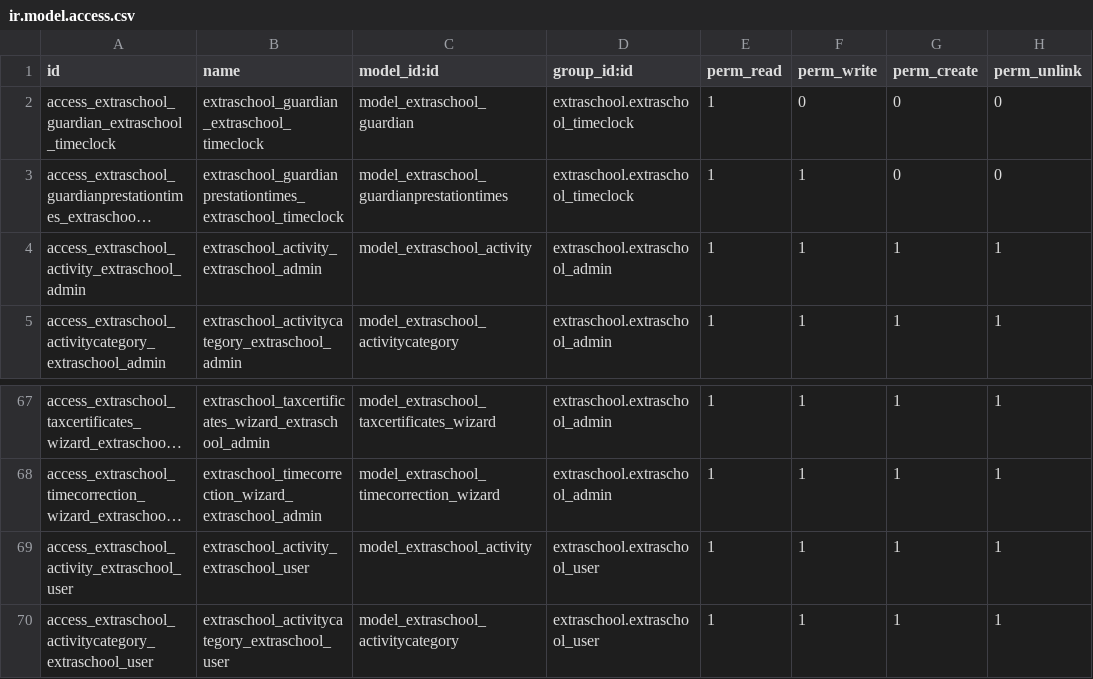
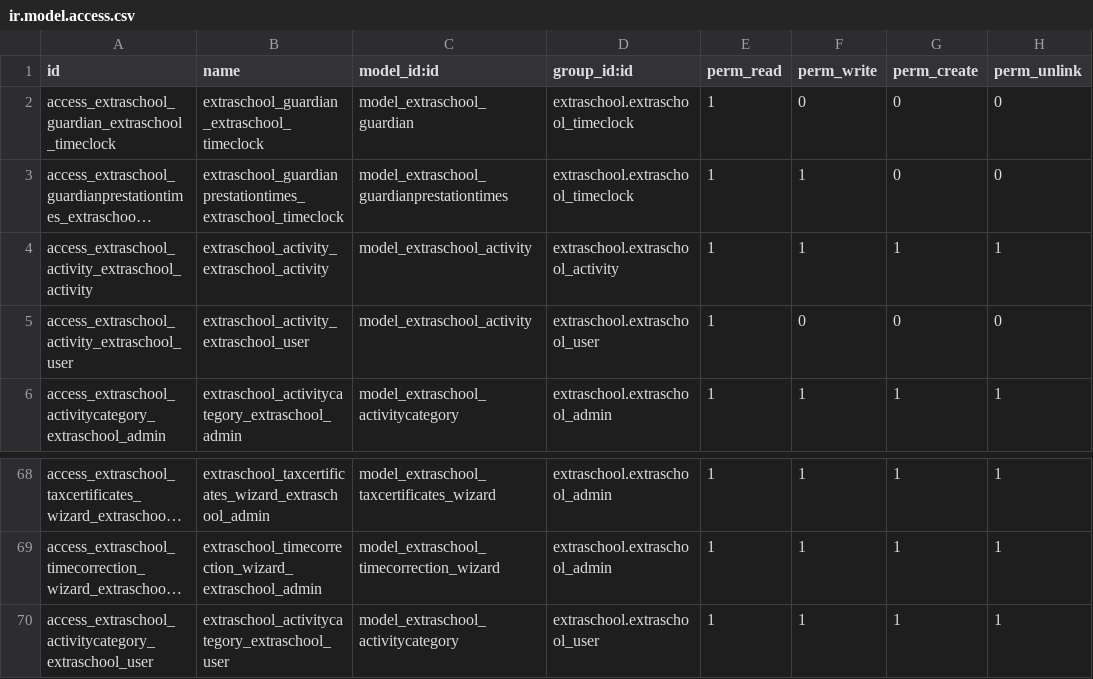
Before and after one commit to IMIO/extraschool, a CSV file: security/ir.model.access.csv, drawn as a sheet; only a part is shown, gaps mark what is left out; long unchanged cells end in …; removed rows and columns are numbered as before the commit, all else as after; the diff names each change by its address in the sheet, - before the commit and + after, or states it on an @@ line.

Commit message:
[ADD] permission on activity to avoid problem from users

```diff
--- a/security/ir.model.access.csv
+++ b/security/ir.model.access.csv
-A4 (id): access_extraschool_activity_extraschool_admin
+A4 (id): access_extraschool_activity_extraschool_activity
-B4 (name): extraschool_activity_extraschool_admin
+B4 (name): extraschool_activity_extraschool_activity
-D4 (group_id:id): extraschool.extraschool_admin
+D4 (group_id:id): extraschool.extraschool_activity
+row 5: access_extraschool_activity_extraschool_user | extraschool_activity_extraschool_user | model_extraschool_activity | extraschool.extraschool_user | 1 | 0 | 0 | 0
-row 69: access_extraschool_activity_extraschool_user | extraschool_activity_extraschool_user | model_extraschool_activity | extraschool.extraschool_user | 1 | 1 | 1 | 1
```
Also changed, not shown: 1 other file.
